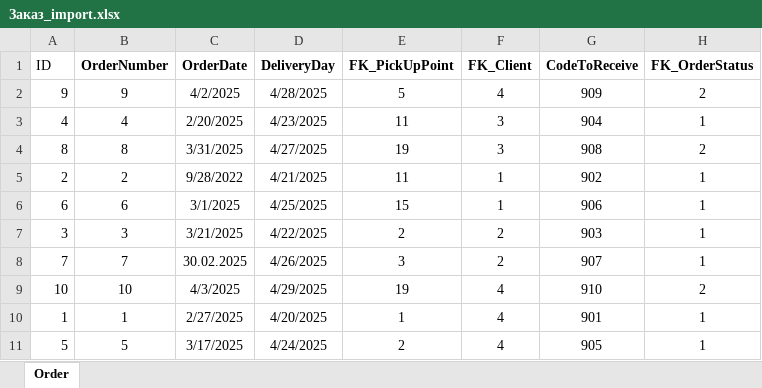
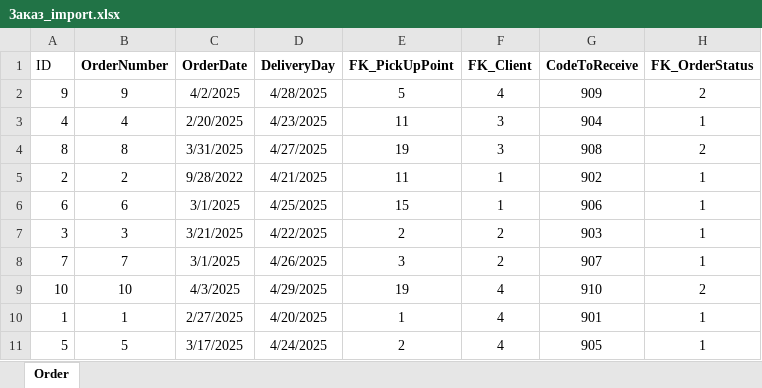
Before and after one commit to KsanderX/VKI_Course3, an Excel workbook: 1_semester/Moduls/ПУ/Модуль 1/import/Заказ_import.xlsx, sheet Order, drawn as a sheet; values as stored, in another font and other column widths than the file's, no borders; the diff names each change by its address in the sheet, - before the commit and + after, or states it on an @@ line.

```diff
--- a/1_semester/Moduls/ПУ/Модуль 1/import/Заказ_import.xlsx (sheet Order)
+++ b/1_semester/Moduls/ПУ/Модуль 1/import/Заказ_import.xlsx (sheet Order)
-C8 (OrderDate): 30.02.2025
+C8 (OrderDate): 3/1/2025
```
Also changed, not shown: 1_semester/Moduls/ПУ/Модуль 1/import/Product.xlsx, 1_semester/Moduls/ПУ/Модуль 1/import/Role.xlsx, 3 other files.
